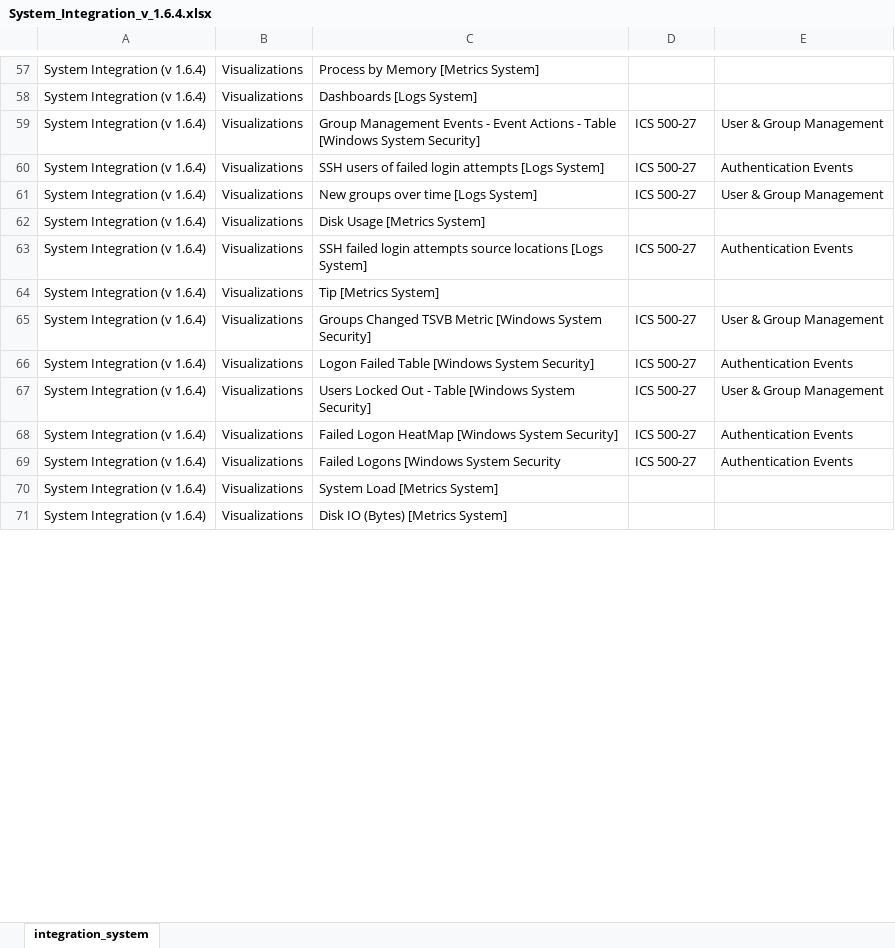
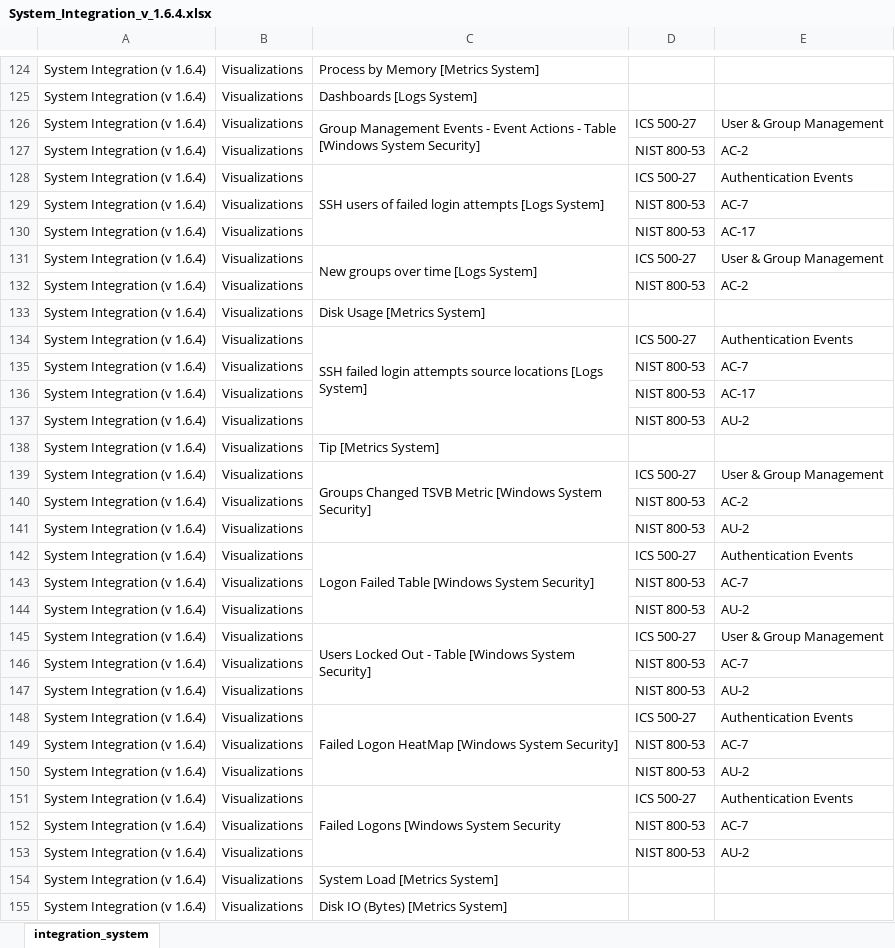
Before and after one commit to ElasticSA/compliance_mapping, an Excel workbook: System_Integration_v_1.6.4.xlsx, sheet integration_system, drawn as a sheet; only a part is shown, gaps mark what is left out; values as stored, in another font and other column widths than the file's, no borders; addresses are those after the commit; the diff covers the shown part only; the diff names each change by its address in the sheet, - before the commit and + after, or states it on an @@ line.

Commit message:
Add files via upload

```diff
--- a/System_Integration_v_1.6.4.xlsx (sheet integration_system)
+++ b/System_Integration_v_1.6.4.xlsx (sheet integration_system)
+C126:C127 merged
+row 127: System Integration (v 1.6.4) | Visualizations |  | NIST 800-53 | AC-2
+C128:C130 merged
+row 129: System Integration (v 1.6.4) | Visualizations |  | NIST 800-53 | AC-7
+row 130: System Integration (v 1.6.4) | Visualizations |  | NIST 800-53 | AC-17
+C131:C132 merged
+row 132: System Integration (v 1.6.4) | Visualizations |  | NIST 800-53 | AC-2
+C134:C137 merged
+row 135: System Integration (v 1.6.4) | Visualizations |  | NIST 800-53 | AC-7
+row 136: System Integration (v 1.6.4) | Visualizations |  | NIST 800-53 | AC-17
+row 137: System Integration (v 1.6.4) | Visualizations |  | NIST 800-53 | AU-2
+C139:C141 merged
+row 140: System Integration (v 1.6.4) | Visualizations |  | NIST 800-53 | AC-2
+row 141: System Integration (v 1.6.4) | Visualizations |  | NIST 800-53 | AU-2
+C142:C144 merged
+row 143: System Integration (v 1.6.4) | Visualizations |  | NIST 800-53 | AC-7
+row 144: System Integration (v 1.6.4) | Visualizations |  | NIST 800-53 | AU-2
+C145:C147 merged
+row 146: System Integration (v 1.6.4) | Visualizations |  | NIST 800-53 | AC-7
+row 147: System Integration (v 1.6.4) | Visualizations |  | NIST 800-53 | AU-2
+C148:C150 merged
+row 149: System Integration (v 1.6.4) | Visualizations |  | NIST 800-53 | AC-7
+row 150: System Integration (v 1.6.4) | Visualizations |  | NIST 800-53 | AU-2
+C151:C153 merged
+row 152: System Integration (v 1.6.4) | Visualizations |  | NIST 800-53 | AC-7
+row 153: System Integration (v 1.6.4) | Visualizations |  | NIST 800-53 | AU-2
```
Also changed, not shown: 189 added rows, 1 removed row, 18 edited cells and merged cells elsewhere in this sheet.
